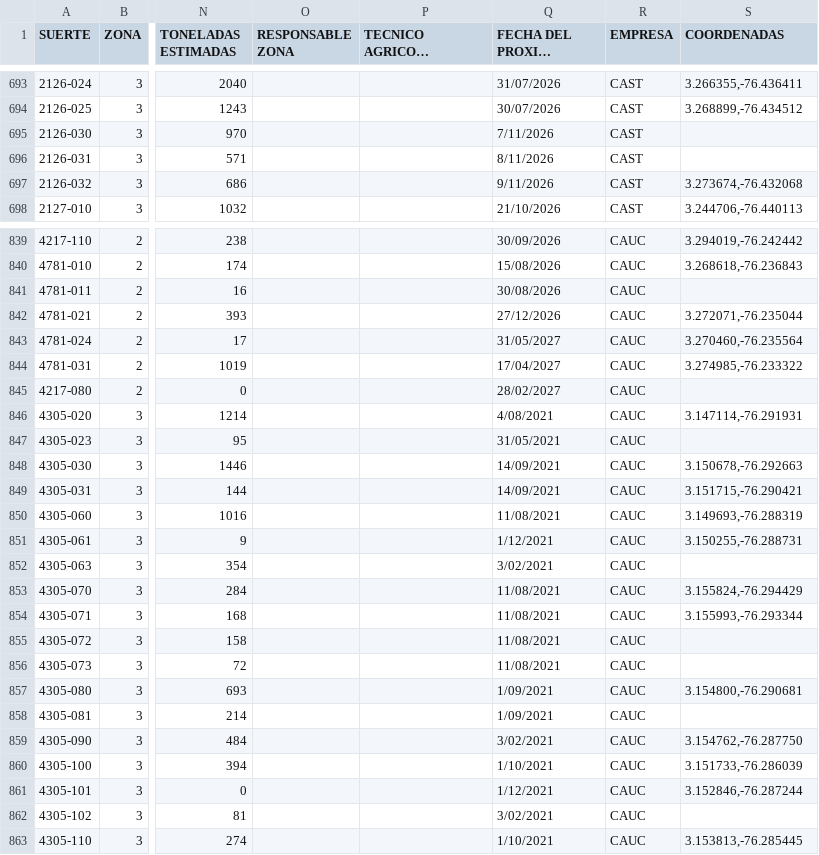
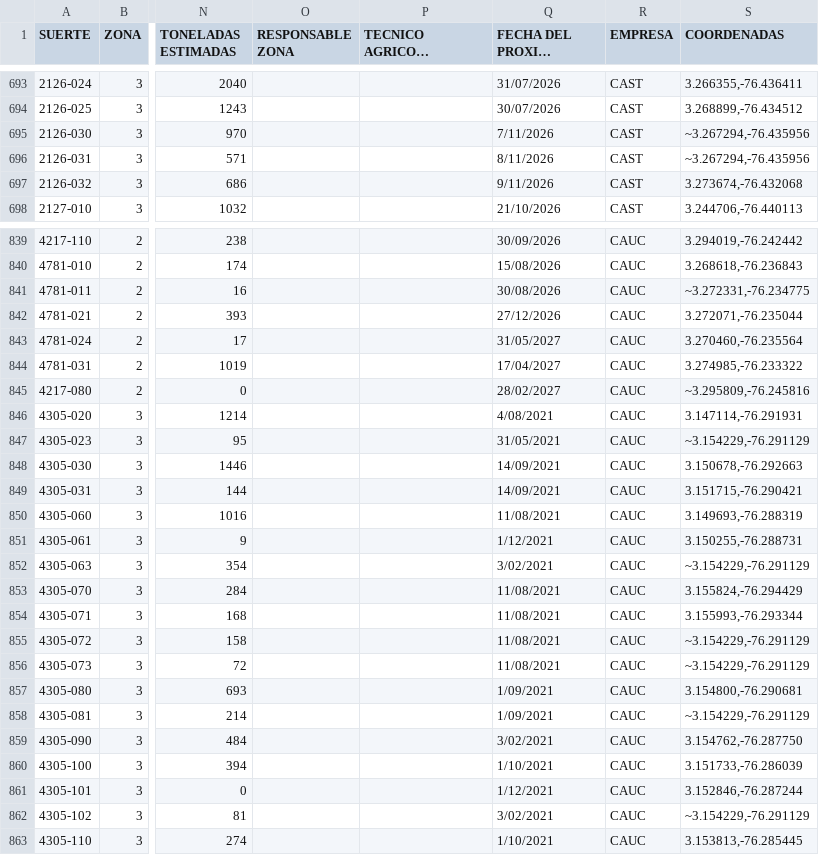
Before and after one commit to juancarloszuluagaranzon-afk/maestro-riopaila, a CSV file: maestro.csv, drawn as a sheet; only a part is shown, gaps mark what is left out; long unchanged cells end in …; the diff covers the shown part only; the diff names each change by its address in the sheet, - before the commit and + after, or states it on an @@ line.

Commit message:
feat: completar las 73 suertes sin coordenada (5 exactas + 68 aproximadas)
Ahora las 1.489 suertes tienen ubicacion.

- 5 suertes de Riopaila se recuperan con coordenada EXACTA cruzando por
  sector-suerte (habia desajuste sec_ste vs sector+suerte en el GeoJSON).
- 68 suertes sin geometria propia se completan con ubicacion APROXIMADA =
  centroide de su sector, marcadas con prefijo "~" en la columna COORDENADAS.

La app distingue exacta de aproximada: en la tabla la aproximada muestra
"Aprox." (ambar) en vez de "Ubicacion"; en el detalle el boton dice "Ver en
Rio Map (aprox.)" con una nota que aclara que es el centroide del sector, no
el poligono exacto. El deep-link nombra la suerte como "Suerte X (aprox.)".

Bump v2.3.2 -> v2.3.3 (index.html, maestro.html, service-worker.js).

```diff
--- a/maestro.csv
+++ b/maestro.csv
-S695:S696 (COORDENADAS): (empty)
+S695:S696 (COORDENADAS): ~3.267294,-76.435956
-S841 (COORDENADAS): (empty)
+S841 (COORDENADAS): ~3.272331,-76.234775
-S845 (COORDENADAS): (empty)
+S845 (COORDENADAS): ~3.295809,-76.245816
-S847 (COORDENADAS): (empty)
+S847 (COORDENADAS): ~3.154229,-76.291129
-S852 (COORDENADAS): (empty)
+S852 (COORDENADAS): ~3.154229,-76.291129
-S855:S856 (COORDENADAS): (empty)
+S855:S856 (COORDENADAS): ~3.154229,-76.291129
-S858 (COORDENADAS): (empty)
+S858 (COORDENADAS): ~3.154229,-76.291129
-S862 (COORDENADAS): (empty)
+S862 (COORDENADAS): ~3.154229,-76.291129
```
Also changed, not shown: 63 edited cells elsewhere in this file, 3 other files.
